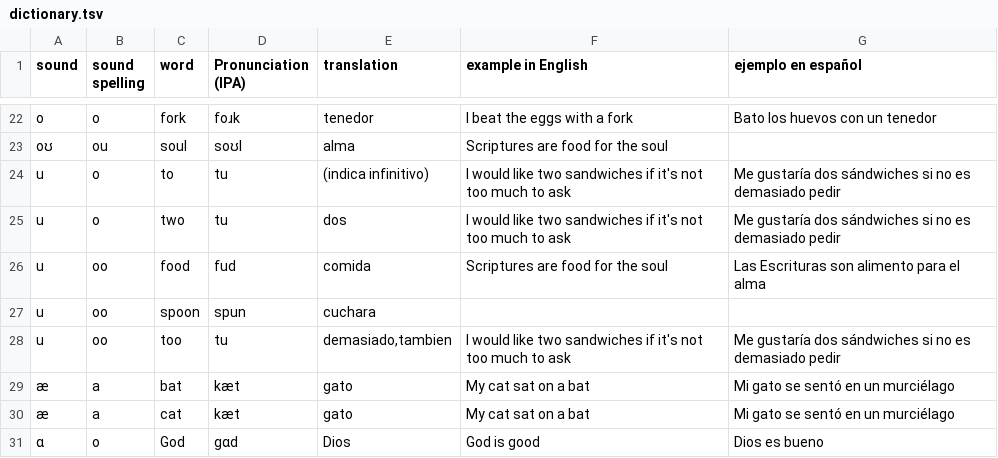
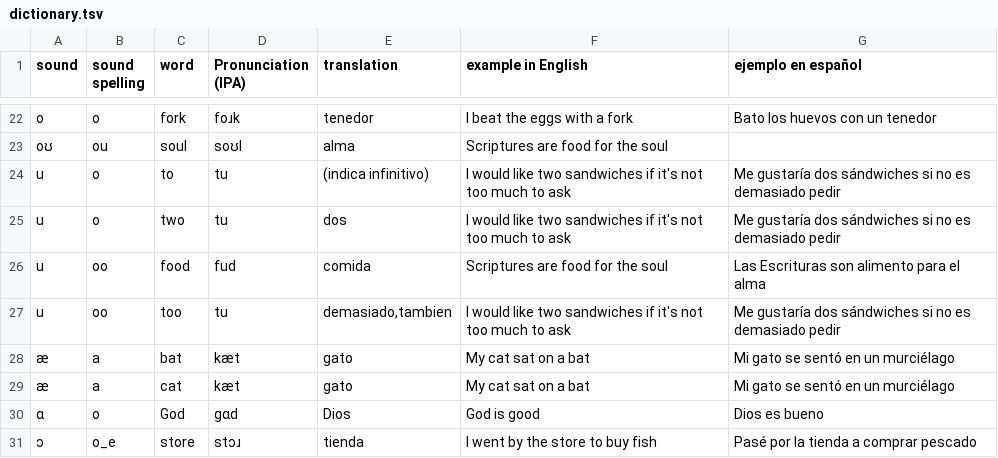
Before and after one commit to molecules/English_Spanish_Dictionary, a TSV file: dictionary.tsv, drawn as a sheet; only a part is shown, gaps mark what is left out; the shorter side is filled out with more unchanged rows.

Commit message:
Remove \"spoon\" for now

```diff
--- a/dictionary.tsv
+++ b/dictionary.tsv
@@ -26,3 +26,2 @@ u	o	two	tu	dos	I would like two sandwiches if it's not too much to ask	Me gustar
 u	oo	food	fud	comida	Scriptures are food for the soul	Las Escrituras son alimento para el alma
-u	oo	spoon	spun	cuchara	
 u	oo	too	tu	demasiado,tambien	I would like two sandwiches if it's not too much to ask	Me gustaría dos sándwiches si no es demasiado pedir
```
Also changed, not shown: pronunciation_dict.tsv, sound_dict.tsv, 4 other files.
